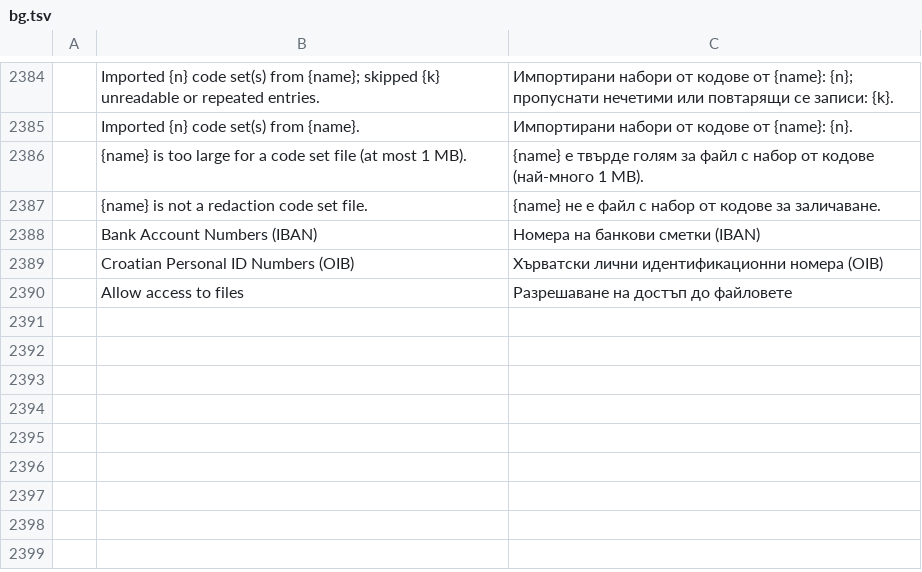
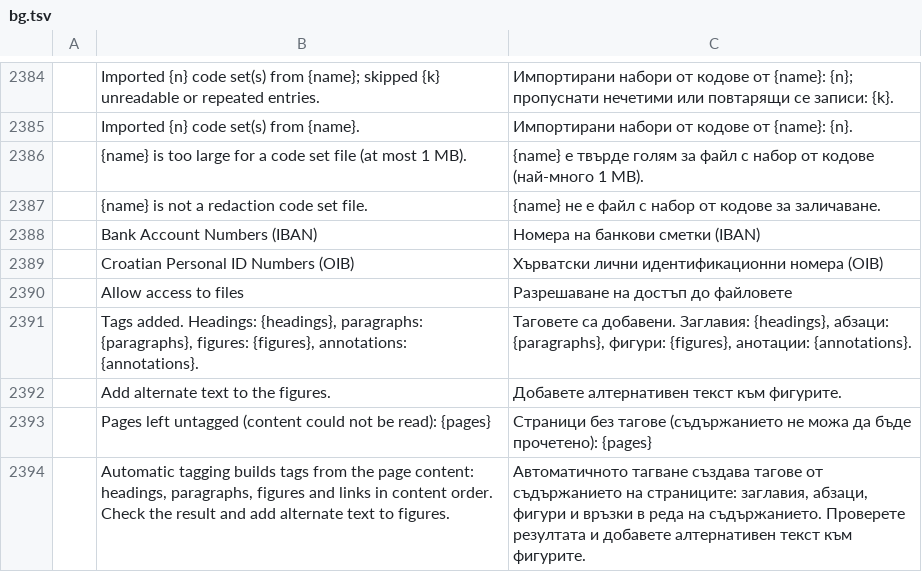
Before and after one commit to Arijac007/prckopis, a TSV file: crates/ui-egui/src/i18n/bg.tsv, drawn as a sheet; only a part is shown, gaps mark what is left out; the diff names each change by its address in the sheet, - before the commit and + after, or states it on an @@ line.

```diff
--- a/crates/ui-egui/src/i18n/bg.tsv
+++ b/crates/ui-egui/src/i18n/bg.tsv
+row 2391:  | Tags added. Headings: {headings}, paragraphs: {paragraphs}, figures: {figures}, annotations: {annotations}. | Таговете са добавени. Заглавия: {headings}, абзаци: {paragraphs}, фигури: {figures}, анотации: {annotations}.
+row 2392:  | Add alternate text to the figures. | Добавете алтернативен текст към фигурите.
+row 2393:  | Pages left untagged (content could not be read): {pages} | Страници без тагове (съдържанието не можа да бъде прочетено): {pages}
+row 2394:  | Automatic tagging builds tags from the page content: headings, paragraphs, figures and links in content order. Check the result and add alternate text to figures. | Автоматичното тагване създава тагове от съдържанието на страниците: заглавия, абзаци, фигури и връзки в реда на съдържанието. Проверете резултата и добавете алтернативен текст към фигурите.
```
Also changed, not shown: crates/ui-egui/src/i18n/el.tsv, crates/ui-egui/src/i18n/kk.tsv, 40 other files.
